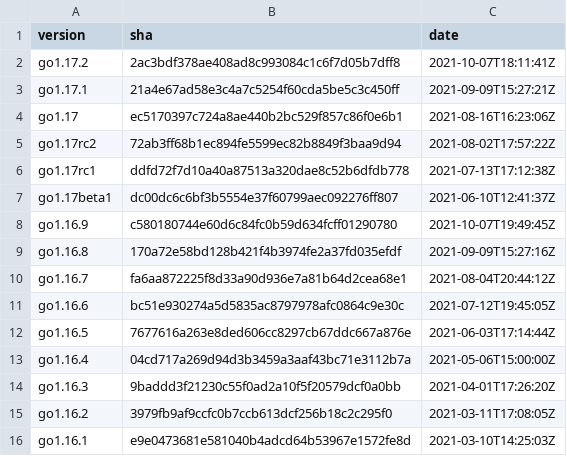
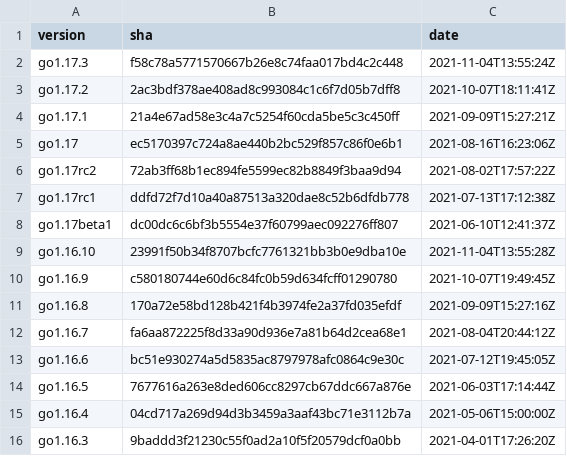
Before and after one commit to goretk/gore, a CSV file: resources/goversions.csv, drawn as a sheet; only a part is shown; the shorter side is filled out with more unchanged rows; the diff names each change by its address in the sheet, - before the commit and + after, or states it on an @@ line.

Commit message:
Add new Go versions

```diff
--- a/resources/goversions.csv
+++ b/resources/goversions.csv
+row 2: go1.17.3 | f58c78a5771570667b26e8c74faa017bd4c2c448 | 2021-11-04T13:55:24Z
+row 9: go1.16.10 | 23991f50b34f8707bcfc7761321bb3b0e9dba10e | 2021-11-04T13:55:28Z
```
Also changed, not shown: 2 other files.
